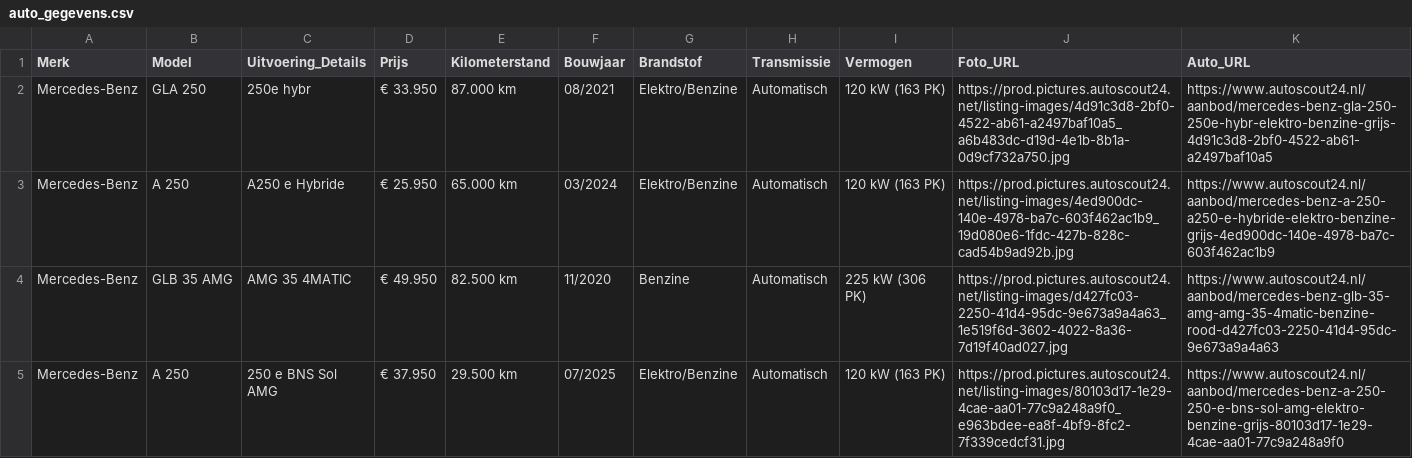
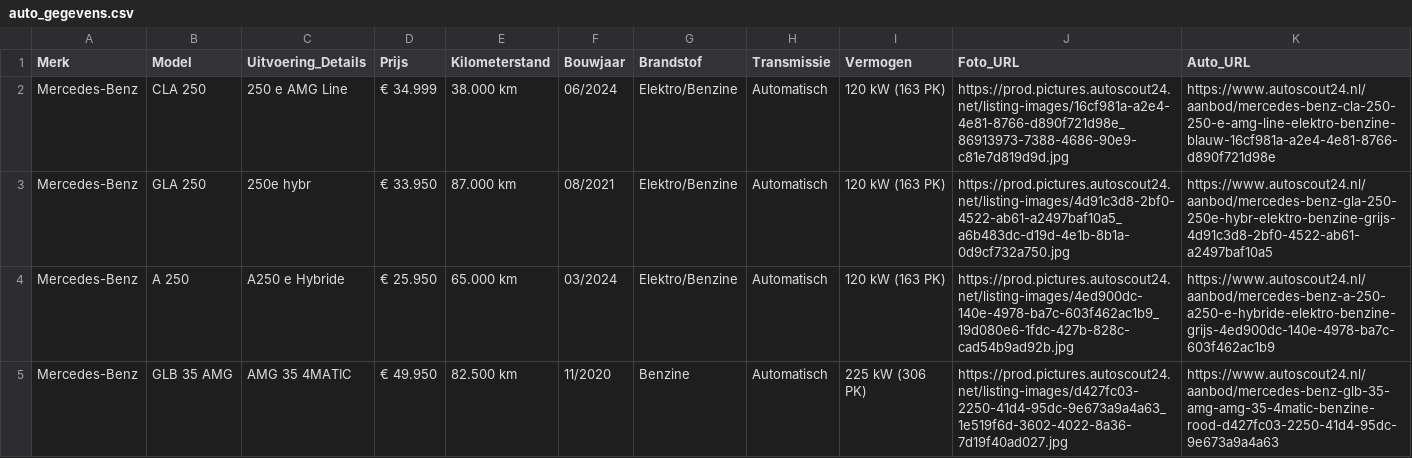
Before and after one commit to Autobedrijf/test2, a CSV file: auto_gegevens.csv, drawn as a sheet; only a part is shown; the shorter side is filled out with more unchanged rows.

Commit message:
Update auto_gegevens.csv via AutoScout24 scraper

```diff
--- a/auto_gegevens.csv
+++ b/auto_gegevens.csv
@@ -1,2 +1,3 @@
 Merk;Model;Uitvoering_Details;Prijs;Kilometerstand;Bouwjaar;Brandstof;Transmissie;Vermogen;Foto_URL;Auto_URL
+Mercedes-Benz;CLA 250;250 e AMG Line;€ 34.999;38.000 km;06/2024;Elektro/Benzine;Automatisch;120 kW (163 PK);https://prod.pictures.autoscout24.net/listing-images/16cf981a-a2e4-4e81-8766-d890f721d98e_86913973-7388-4686-90e9-c81e7d819d9d.jpg;https://www.autoscout24.nl/aanbod/mercedes-benz-cla-250-250-e-amg-line-elektro-benzine-blauw-16cf981a-a2e4-4e81-8766-d890f721d98e
 Mercedes-Benz;GLA 250;250e hybr;€ 33.950;87.000 km;08/2021;Elektro/Benzine;Automatisch;120 kW (163 PK);https://prod.pictures.autoscout24.net/listing-images/4d91c3d8-2bf0-4522-ab61-a2497baf10a5_a6b483dc-d19d-4e1b-8b1a-0d9cf732a750.jpg;https://www.autoscout24.nl/aanbod/mercedes-benz-gla-250-250e-hybr-elektro-benzine-grijs-4d91c3d8-2bf0-4522-ab61-a2497baf10a5
```
